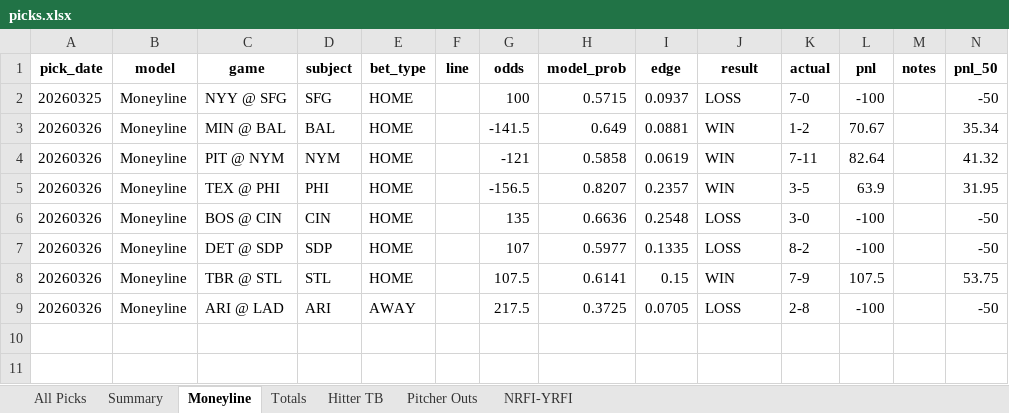
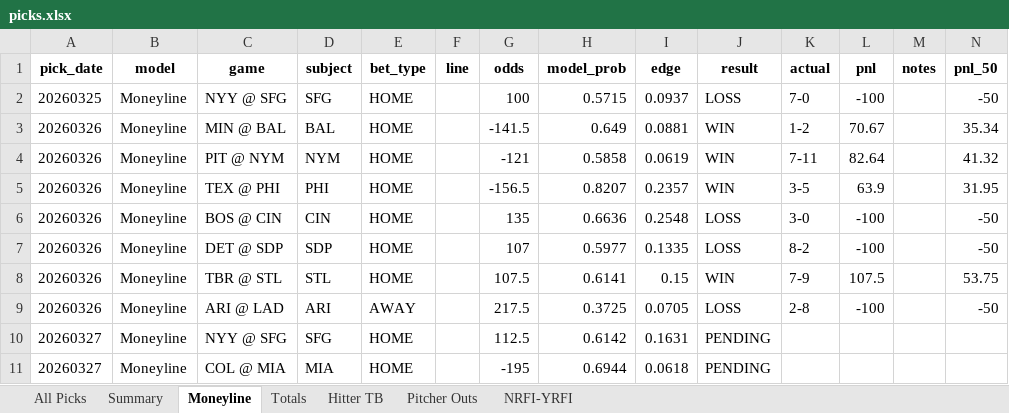
Before and after one commit to seanpfarrell12-sys/baseball-models, an Excel workbook: tracking/picks.xlsx, sheet Moneyline, drawn as a sheet; values as stored, in another font and other column widths than the file's, no borders; the diff names each change by its address in the sheet, - before the commit and + after, or states it on an @@ line.

```diff
--- a/tracking/picks.xlsx (sheet Moneyline)
+++ b/tracking/picks.xlsx (sheet Moneyline)
+row 10: 20260327 | Moneyline | NYY @ SFG | SFG | HOME |  | 112.5 | 0.6142 | 0.1631 | PENDING
+row 11: 20260327 | Moneyline | COL @ MIA | MIA | HOME |  | -195 | 0.6944 | 0.0618 | PENDING
```
Also changed, not shown: sheet All Picks, sheet Hitter TB, sheet Pitcher Outs, sheet Totals, sheet NRFI-YRFI, 10 other files.
